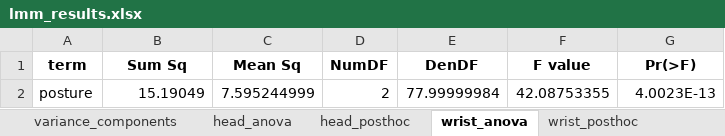
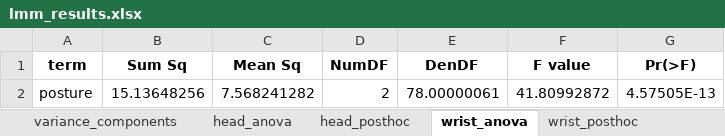
Before and after one commit to preclouxmatys/Article2_Postures_QoM, an Excel workbook: data/final/lmm_results.xlsx, sheet wrist_anova, drawn as a sheet; values as stored, in another font and other column widths than the file's, no borders; removed rows and columns are numbered as before the commit, all else as after; the diff names each change by its address in the sheet, - before the commit and + after, or states it on an @@ line.

```diff
--- a/data/final/lmm_results.xlsx (sheet wrist_anova)
+++ b/data/final/lmm_results.xlsx (sheet wrist_anova)
-row 2: posture | 15.19049 | 7.595244999 | 2 | 77.99999984 | 42.08753355 | 4.0023E-13
+row 2: posture | 15.13648256 | 7.568241282 | 2 | 78.00000061 | 41.80992872 | 4.57505E-13
```
Also changed, not shown: sheet combined_posthoc_by_segment, sheet head_anova, sheet combined_posthoc_main, sheet head_posthoc, sheet wrist_posthoc, sheet combined_anova, 1 more sheet, data/final/dyad_bootstrap_results.xlsx, data/final/friedman_robustness_results.xlsx, 16 other files.
